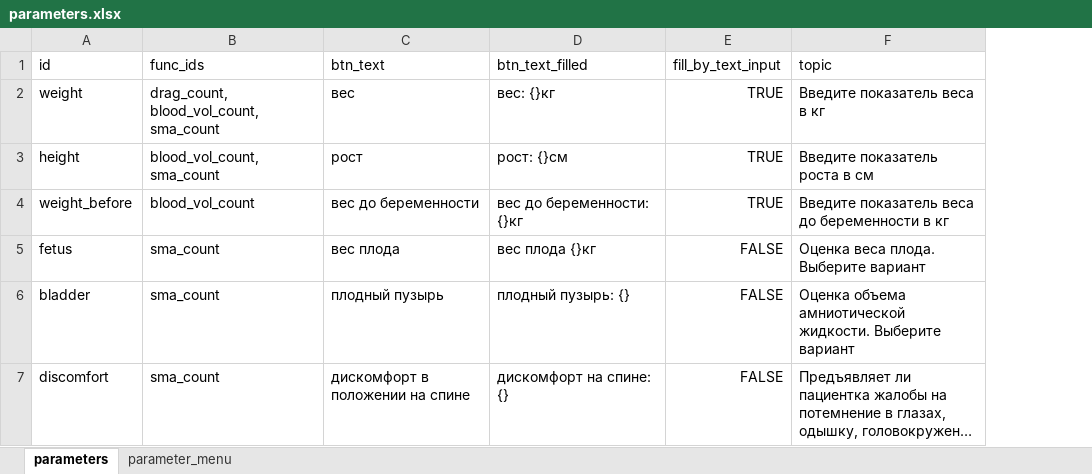
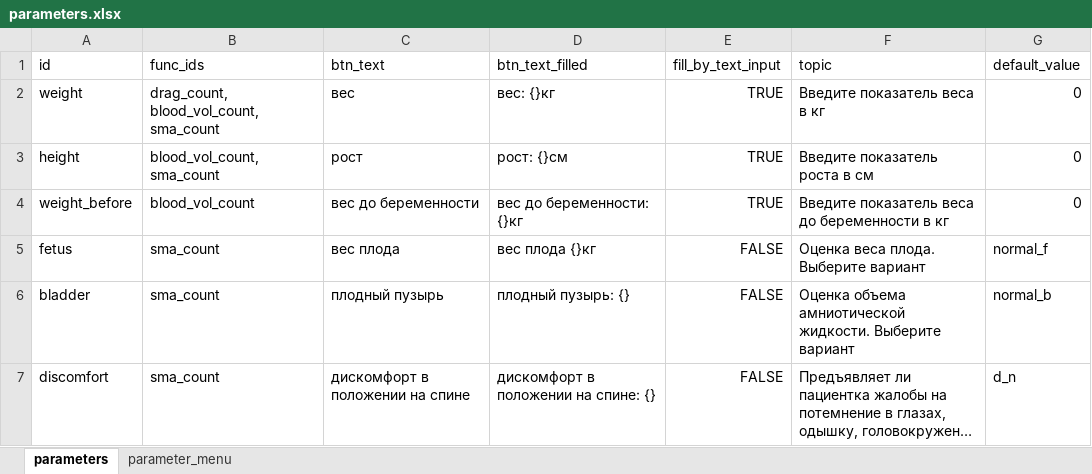
Before and after one commit to EgorVjalkov/OA_calc, an Excel workbook: oac/dialog/parameters.xlsx, sheet parameters, drawn as a sheet; long unchanged cells end in …; values as stored, in another font and other column widths than the file's, no borders; the diff names each change by its address in the sheet, - before the commit and + after, or states it on an @@ line.

```diff
--- a/oac/dialog/parameters.xlsx (sheet parameters)
+++ b/oac/dialog/parameters.xlsx (sheet parameters)
+column G (default_value), rows 2-7: 0 | 0 | 0 | normal_f | normal_b | d_n
-D7 (btn_text_filled): дискомфорт на спине: {}
+D7 (btn_text_filled): дискомфорт в положении на спине: {}
```
Also changed, not shown: sheet parameter_menu, 9 other files.
